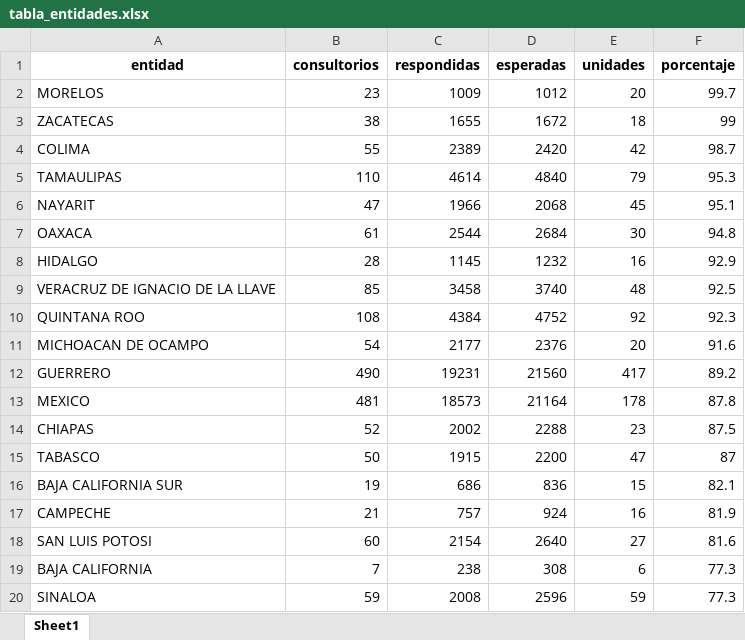
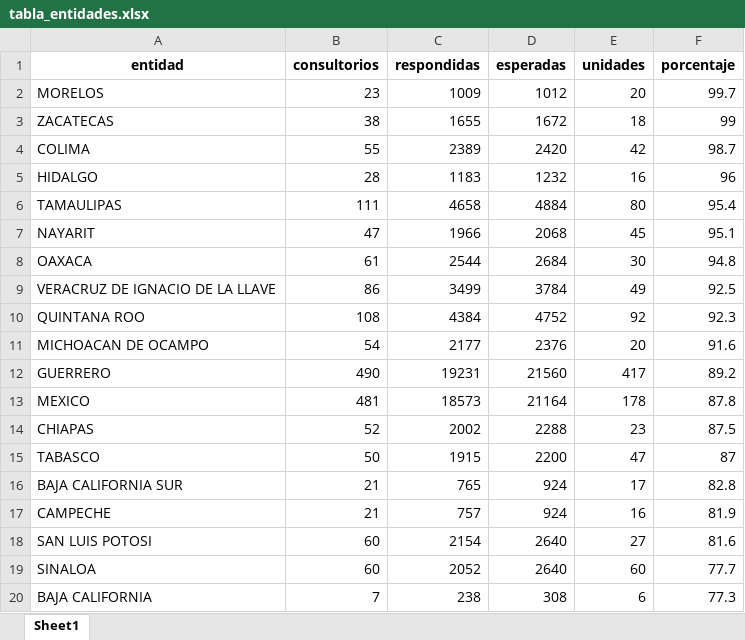
Before and after one commit to servicios-imss-b/informe--de-ang, an Excel workbook: tabla_entidades.xlsx, sheet Sheet1, drawn as a sheet; values as stored, in another font and other column widths than the file's, no borders; removed rows and columns are numbered as before the commit, all else as after; the diff names each change by its address in the sheet, - before the commit and + after, or states it on an @@ line.

```diff
--- a/tabla_entidades.xlsx (sheet Sheet1)
+++ b/tabla_entidades.xlsx (sheet Sheet1)
+row 5: HIDALGO | 28 | 1183 | 1232 | 16 | 96
-B6 (consultorios): 110
+B6 (consultorios): 111
-C6 (respondidas): 4614
+C6 (respondidas): 4658
-D6 (esperadas): 4840
+D6 (esperadas): 4884
-E6 (unidades): 79
+E6 (unidades): 80
-F6 (porcentaje): 95.3
+F6 (porcentaje): 95.4
-row 8: HIDALGO | 28 | 1145 | 1232 | 16 | 92.9
-B9 (consultorios): 85
+B9 (consultorios): 86
-C9 (respondidas): 3458
+C9 (respondidas): 3499
-D9 (esperadas): 3740
+D9 (esperadas): 3784
-E9 (unidades): 48
+E9 (unidades): 49
-B16 (consultorios): 19
+B16 (consultorios): 21
-C16 (respondidas): 686
+C16 (respondidas): 765
-D16 (esperadas): 836
+D16 (esperadas): 924
-E16 (unidades): 15
+E16 (unidades): 17
-F16 (porcentaje): 82.1
+F16 (porcentaje): 82.8
+row 19: SINALOA | 60 | 2052 | 2640 | 60 | 77.7
-row 20: SINALOA | 59 | 2008 | 2596 | 59 | 77.3
```
Also changed, not shown: faltantes_por_estados.xlsx, tabla_avance.xlsx, 4 other files.
